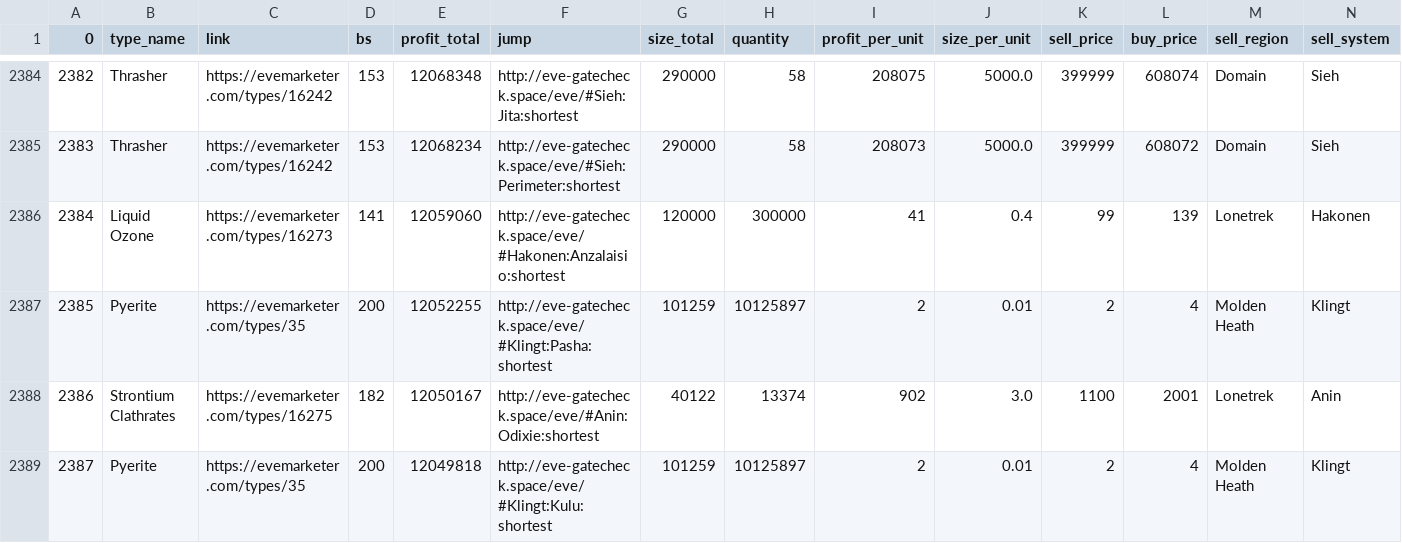
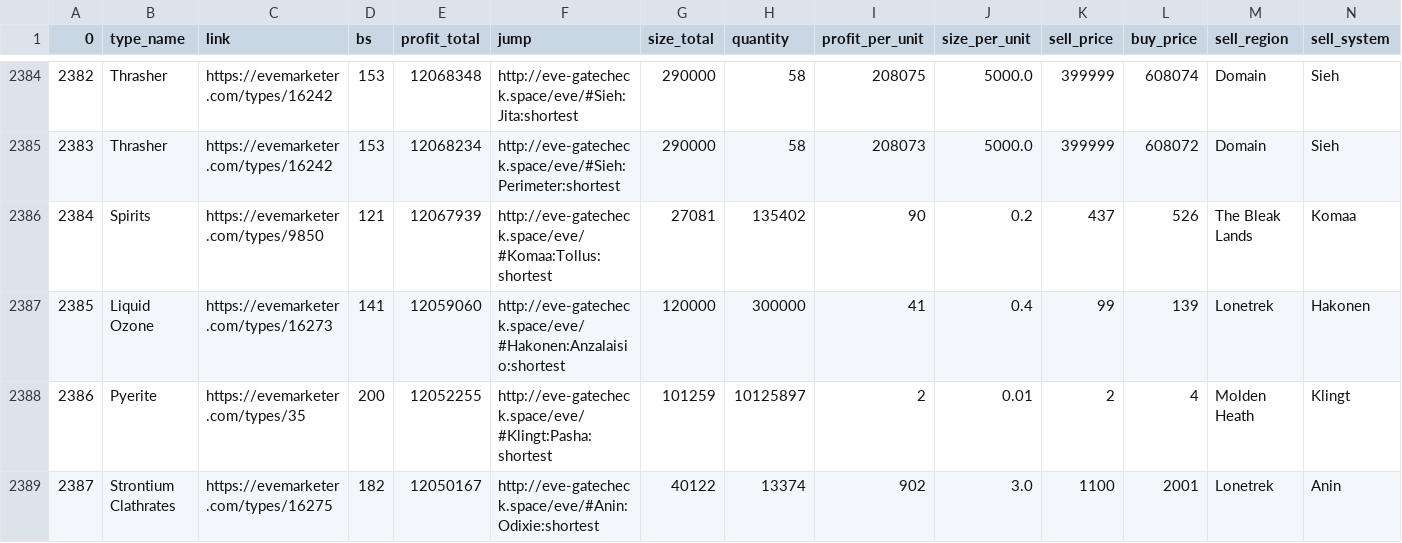
Before and after one commit to eziasolsk0/EVETrader, a CSV file: trades.csv, drawn as a sheet; only a part is shown, gaps mark what is left out; the shorter side is filled out with more unchanged rows; addresses are those after the commit; rows hold the shown columns only; the diff covers the shown part only; the diff names each change by its address in the sheet, - before the commit and + after, or states it on an @@ line.

Commit message:
..

```diff
--- a/trades.csv
+++ b/trades.csv
+row 2386: 2384 | Spirits | https://evemarketer.com/types/9850 | 121 | 12067939 | http://eve-gatecheck.space/eve/#Komaa:Tollus:shortest | 27081 | 135402 | 90 | 0.2 | 437 | 526 | The Bleak Lands | Komaa
@@ column A (0) renumbered between rows 2387 and 3051 @@
```
Also changed, not shown: 3 added rows and 4 removed rows elsewhere in this file.
